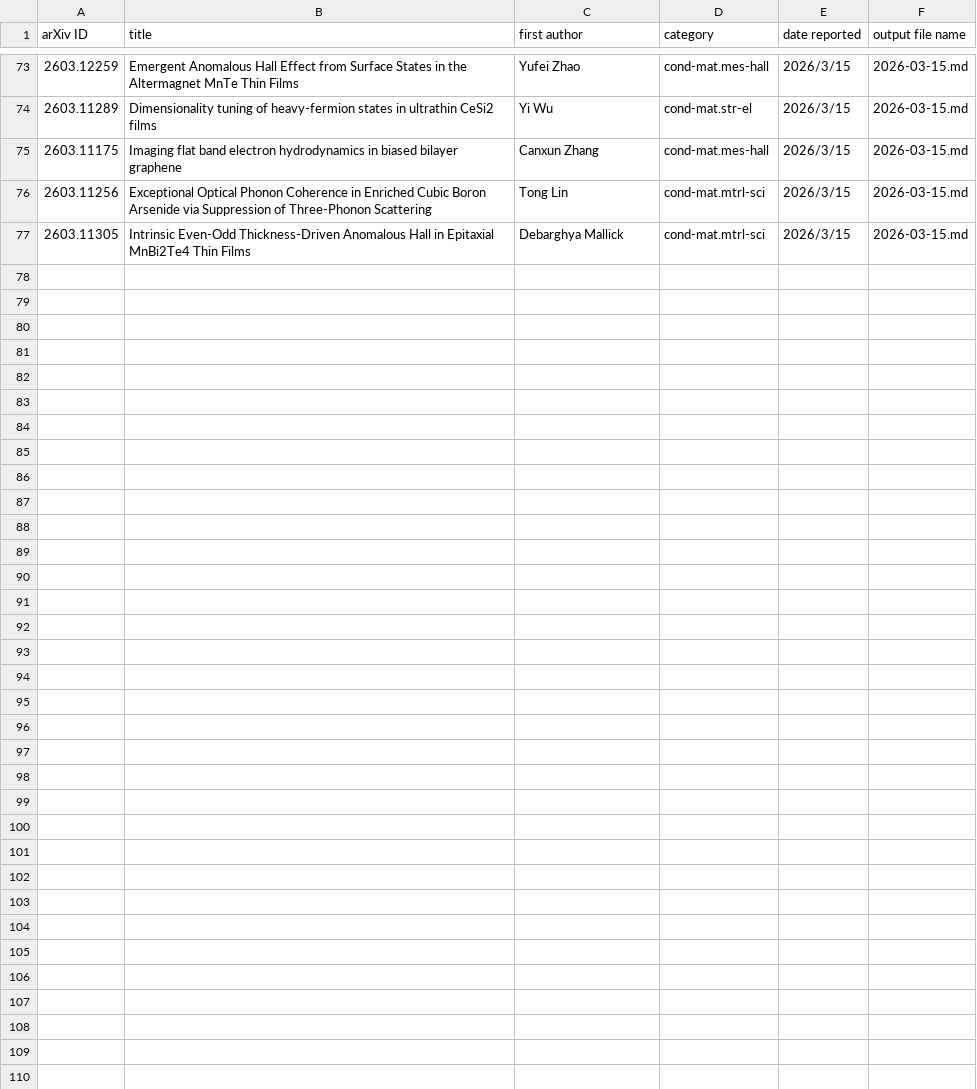
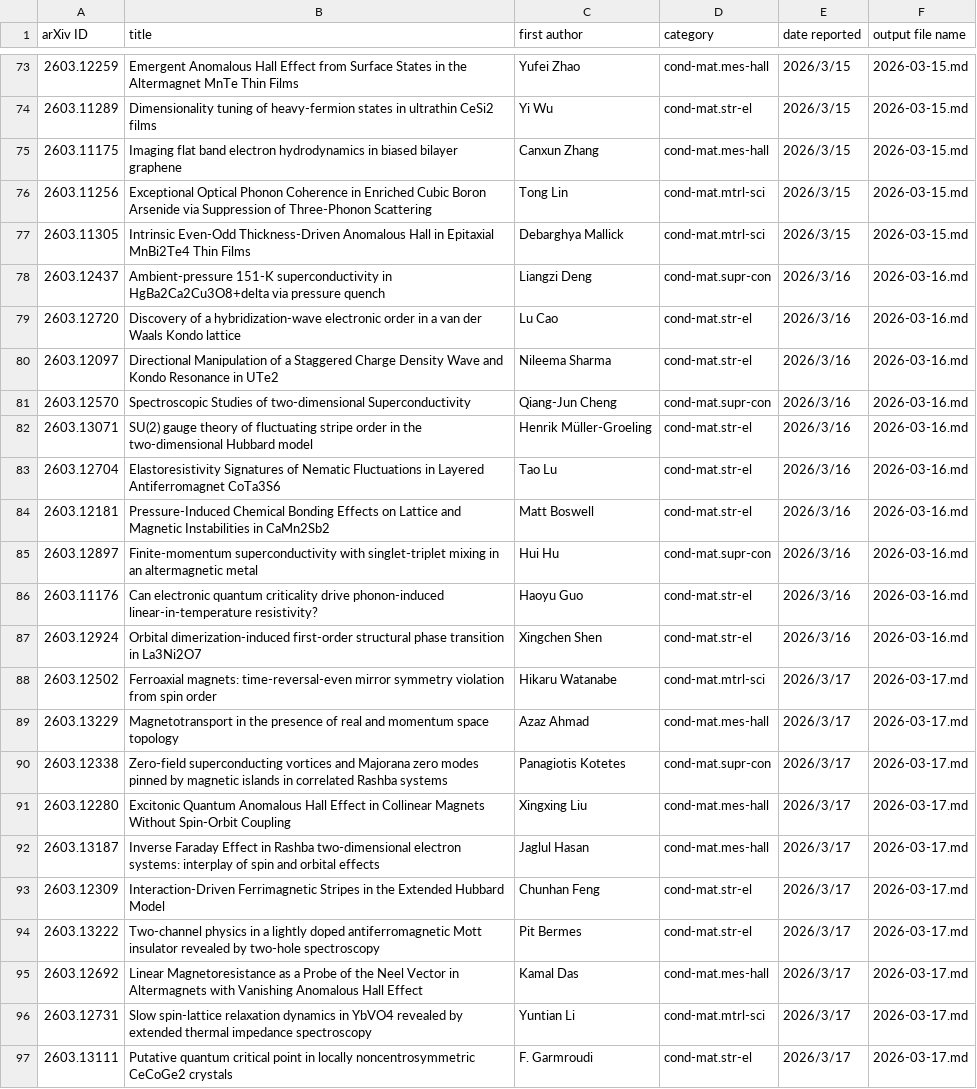
Before and after one commit to rd070672/arxiv-review, a CSV file: src/phys/reported_papers.csv, drawn as a sheet; only a part is shown, gaps mark what is left out; the diff names each change by its address in the sheet, - before the commit and + after, or states it on an @@ line.

```diff
--- a/src/phys/reported_papers.csv
+++ b/src/phys/reported_papers.csv
+row 78: 2603.12437 | Ambient-pressure 151-K superconductivity in HgBa2Ca2Cu3O8+delta via pressure quench | Liangzi Deng | cond-mat.supr-con | 2026/3/16 | 2026-03-16.md
+row 79: 2603.12720 | Discovery of a hybridization-wave electronic order in a van der Waals Kondo lattice | Lu Cao | cond-mat.str-el | 2026/3/16 | 2026-03-16.md
+row 80: 2603.12097 | Directional Manipulation of a Staggered Charge Density Wave and Kondo Resonance in UTe2 | Nileema Sharma | cond-mat.str-el | 2026/3/16 | 2026-03-16.md
+row 81: 2603.12570 | Spectroscopic Studies of two-dimensional Superconductivity | Qiang-Jun Cheng | cond-mat.supr-con | 2026/3/16 | 2026-03-16.md
+row 82: 2603.13071 | SU(2) gauge theory of fluctuating stripe order in the two-dimensional Hubbard model | Henrik Müller-Groeling | cond-mat.str-el | 2026/3/16 | 2026-03-16.md
+row 83: 2603.12704 | Elastoresistivity Signatures of Nematic Fluctuations in Layered Antiferromagnet CoTa3S6 | Tao Lu | cond-mat.str-el | 2026/3/16 | 2026-03-16.md
+row 84: 2603.12181 | Pressure-Induced Chemical Bonding Effects on Lattice and Magnetic Instabilities in CaMn2Sb2 | Matt Boswell | cond-mat.str-el | 2026/3/16 | 2026-03-16.md
+row 85: 2603.12897 | Finite-momentum superconductivity with singlet-triplet mixing in an altermagnetic metal | Hui Hu | cond-mat.supr-con | 2026/3/16 | 2026-03-16.md
+row 86: 2603.11176 | Can electronic quantum criticality drive phonon-induced linear-in-temperature resistivity? | Haoyu Guo | cond-mat.str-el | 2026/3/16 | 2026-03-16.md
+row 87: 2603.12924 | Orbital dimerization-induced first-order structural phase transition in La3Ni2O7 | Xingchen Shen | cond-mat.str-el | 2026/3/16 | 2026-03-16.md
+row 88: 2603.12502 | Ferroaxial magnets: time-reversal-even mirror symmetry violation from spin order | Hikaru Watanabe | cond-mat.mtrl-sci | 2026/3/17 | 2026-03-17.md
+row 89: 2603.13229 | Magnetotransport in the presence of real and momentum space topology | Azaz Ahmad | cond-mat.mes-hall | 2026/3/17 | 2026-03-17.md
+row 90: 2603.12338 | Zero-field superconducting vortices and Majorana zero modes pinned by magnetic islands in correlated Rashba systems | Panagiotis Kotetes | cond-mat.supr-con | 2026/3/17 | 2026-03-17.md
+row 91: 2603.12280 | Excitonic Quantum Anomalous Hall Effect in Collinear Magnets Without Spin-Orbit Coupling | Xingxing Liu | cond-mat.mes-hall | 2026/3/17 | 2026-03-17.md
+row 92: 2603.13187 | Inverse Faraday Effect in Rashba two-dimensional electron systems: interplay of spin and orbital effects | Jaglul Hasan | cond-mat.mes-hall | 2026/3/17 | 2026-03-17.md
+row 93: 2603.12309 | Interaction-Driven Ferrimagnetic Stripes in the Extended Hubbard Model | Chunhan Feng | cond-mat.str-el | 2026/3/17 | 2026-03-17.md
+row 94: 2603.13222 | Two-channel physics in a lightly doped antiferromagnetic Mott insulator revealed by two-hole spectroscopy | Pit Bermes | cond-mat.str-el | 2026/3/17 | 2026-03-17.md
+row 95: 2603.12692 | Linear Magnetoresistance as a Probe of the Neel Vector in Altermagnets with Vanishing Anomalous Hall Effect | Kamal Das | cond-mat.mes-hall | 2026/3/17 | 2026-03-17.md
+row 96: 2603.12731 | Slow spin-lattice relaxation dynamics in YbVO4 revealed by extended thermal impedance spectroscopy | Yuntian Li | cond-mat.mtrl-sci | 2026/3/17 | 2026-03-17.md
+row 97: 2603.13111 | Putative quantum critical point in locally noncentrosymmetric CeCoGe2 crystals | F. Garmroudi | cond-mat.str-el | 2026/3/17 | 2026-03-17.md
```
Also changed, not shown: src/mi/reported_papers.csv, 37 other files.
